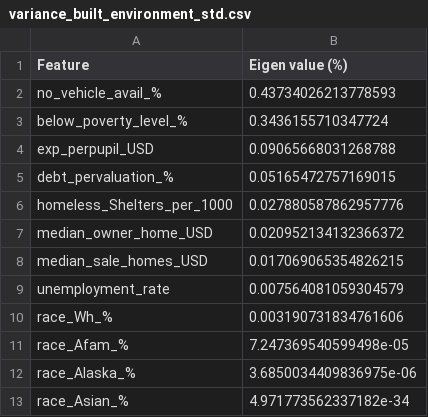
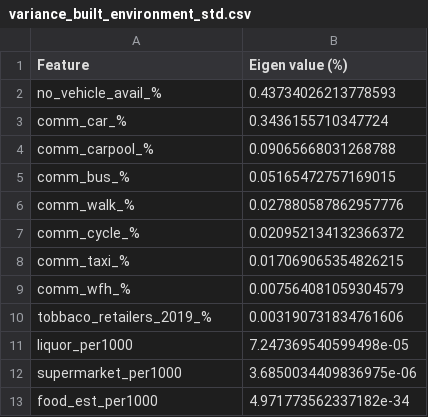
Before and after one commit to UMassCDS/ds4cg2019-dph, a CSV file: output/variance_built_environment_std.csv, drawn as a sheet.

```diff
--- a/output/variance_built_environment_std.csv
+++ b/output/variance_built_environment_std.csv
@@ -2,12 +2,12 @@ Feature,Eigen value (%)
 no_vehicle_avail_%,0.43734026213778593
-below_poverty_level_%,0.3436155710347724
-exp_perpupil_USD,0.09065668031268788
-debt_pervaluation_%,0.05165472757169015
-homeless_Shelters_per_1000,0.027880587862957776
-median_owner_home_USD,0.020952134132366372
-median_sale_homes_USD,0.017069065354826215
-unemployment_rate,0.007564081059304579
-race_Wh_%,0.003190731834761606
-race_Afam_%,7.247369540599498e-05
-race_Alaska_%,3.6850034409836975e-06
-race_Asian_%,4.971773562337182e-34
+comm_car_%,0.3436155710347724
+comm_carpool_%,0.09065668031268788
+comm_bus_%,0.05165472757169015
+comm_walk_%,0.027880587862957776
+comm_cycle_%,0.020952134132366372
+comm_taxi_%,0.017069065354826215
+comm_wfh_%,0.007564081059304579
+tobbaco_retailers_2019_%,0.003190731834761606
+liquor_per1000,7.247369540599498e-05
+supermarket_per1000,3.6850034409836975e-06
+food_est_per1000,4.971773562337182e-34
```
Also changed, not shown: output/variance_community_context_std.csv, output/variance_education_std.csv, 16 other files.
